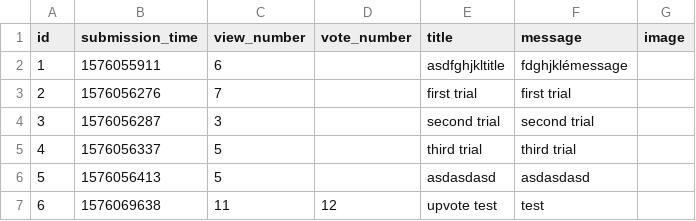
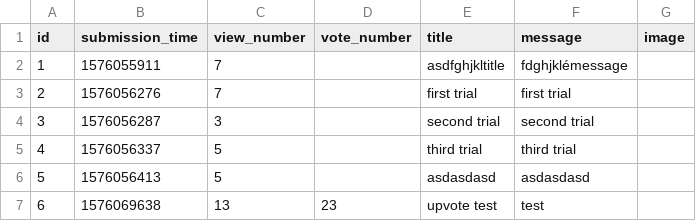
Before and after one commit to gaspargabor/L-V-G, a CSV file: question.csv, drawn as a sheet.

Commit message:
commit

```diff
--- a/question.csv
+++ b/question.csv
@@ -1,3 +1,3 @@
 id,submission_time,view_number,vote_number,title,message,image
-1,1576055911,6,,asdfghjkltitle,fdghjklémessage,
+1,1576055911,7,,asdfghjkltitle,fdghjklémessage,
 2,1576056276,7,,first trial,first trial,
@@ -6,2 +6,2 @@ id,submission_time,view_number,vote_number,title,message,image
 5,1576056413,5,,asdasdasd,asdasdasd,
-6,1576069638,11,12,upvote test,test,
+6,1576069638,13,23,upvote test,test,
```
